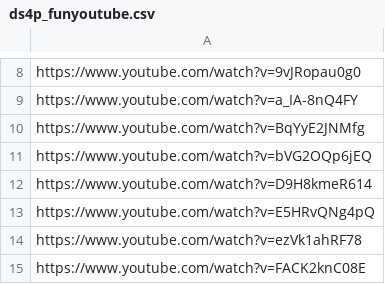
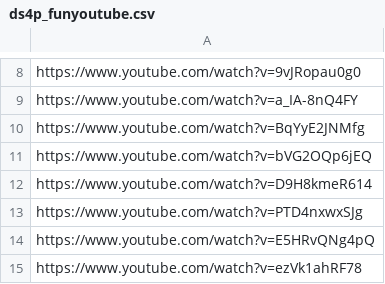
Before and after one commit to DataScience4Psych/DataScience4Psych, a CSV file: data/ds4p_funyoutube.csv, drawn as a sheet; only a part is shown, gaps mark what is left out; the shorter side is filled out with more unchanged rows; the diff names each change by its address in the sheet, - before the commit and + after, or states it on an @@ line.

Commit message:
Update ds4p_funyoutube.csv

```diff
--- a/data/ds4p_funyoutube.csv
+++ b/data/ds4p_funyoutube.csv
+row 13: https://www.youtube.com/watch?v=PTD4nxwxSJg
```
